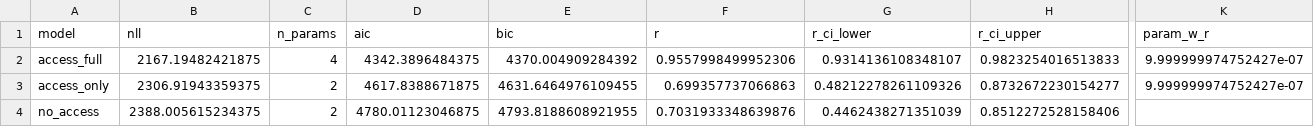
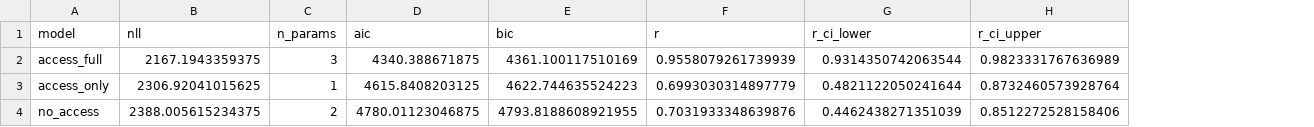
Before and after one commit to aliciamchen/sip, a CSV file: model/outputs/forward_planning_fit_results.csv, drawn as a sheet; only a part is shown, gaps mark what is left out; the diff covers the shown part only; the diff names each change by its address in the sheet, - before the commit and + after, or states it on an @@ line.

Commit message:
drop w_r from utility, refit models
remove the w_r * access(a) * I term so the utility is
U = w_v * V - w_d * access * (1 - I) - w_e * effort.
intimacy now scales only the access-discomfort penalty
(full at I=0, zero at I=1). update utility, actor and
observer memos (standard + padded), fit/predict scripts,
analysis qmd model descriptions, and readme. access_only
ablation collapses to the 1-parameter form -w_d * access * (1 - I).
refit forward/inverse/noalt and regenerate prediction csvs.

```diff
--- a/model/outputs/forward_planning_fit_results.csv
+++ b/model/outputs/forward_planning_fit_results.csv
-column K (param_w_r), rows 2-3: 9.999999974752427e-07 | 9.999999974752427e-07
-B2 (nll): 2167.19482421875
+B2 (nll): 2167.1943359375
-C2 (n_params): 4
+C2 (n_params): 3
-D2 (aic): 4342.3896484375
+D2 (aic): 4340.388671875
-E2 (bic): 4370.004909284392
+E2 (bic): 4361.100117510169
-F2 (r): 0.9557998499952306
+F2 (r): 0.9558079261739939
-G2 (r_ci_lower): 0.9314136108348107
+G2 (r_ci_lower): 0.9314350742063544
-H2 (r_ci_upper): 0.9823254016513833
+H2 (r_ci_upper): 0.9823331767636989
-B3 (nll): 2306.91943359375
+B3 (nll): 2306.92041015625
-C3 (n_params): 2
+C3 (n_params): 1
-D3 (aic): 4617.8388671875
+D3 (aic): 4615.8408203125
-E3 (bic): 4631.6464976109455
+E3 (bic): 4622.744635524223
-F3 (r): 0.699357737066863
+F3 (r): 0.6993030314897779
-G3 (r_ci_lower): 0.48212278261109326
+G3 (r_ci_lower): 0.4821122050241644
-H3 (r_ci_upper): 0.8732672230154277
+H3 (r_ci_upper): 0.8732460573928764
```
Also changed, not shown: 3 edited cells elsewhere in this file, model/outputs/inv_plan_desire_preds_full.csv, model/outputs/inv_plan_desire_preds_summary.csv, 14 other files.
